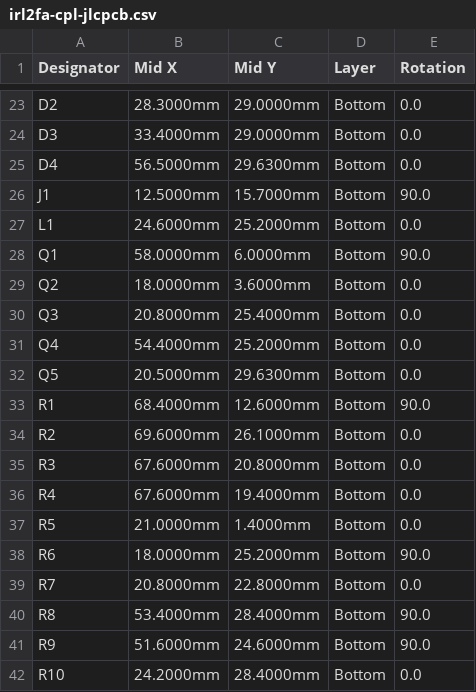
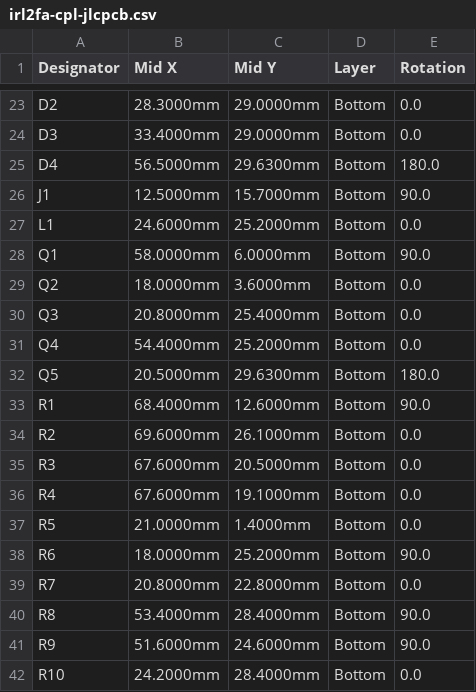
Before and after one commit to gemivnet/IRL2FA, a CSV file: hardware/fab/irl2fa-cpl-jlcpcb.csv, drawn as a sheet; only a part is shown, gaps mark what is left out.

```diff
--- a/hardware/fab/irl2fa-cpl-jlcpcb.csv
+++ b/hardware/fab/irl2fa-cpl-jlcpcb.csv
@@ -24,3 +24,3 @@ D2,28.3000mm,29.0000mm,Bottom,0.0
 D3,33.4000mm,29.0000mm,Bottom,0.0
-D4,56.5000mm,29.6300mm,Bottom,0.0
+D4,56.5000mm,29.6300mm,Bottom,180.0
 J1,12.5000mm,15.7000mm,Bottom,90.0
@@ -31,7 +31,7 @@ Q3,20.8000mm,25.4000mm,Bottom,0.0
 Q4,54.4000mm,25.2000mm,Bottom,0.0
-Q5,20.5000mm,29.6300mm,Bottom,0.0
+Q5,20.5000mm,29.6300mm,Bottom,180.0
 R1,68.4000mm,12.6000mm,Bottom,90.0
 R2,69.6000mm,26.1000mm,Bottom,0.0
-R3,67.6000mm,20.8000mm,Bottom,0.0
-R4,67.6000mm,19.4000mm,Bottom,0.0
+R3,67.6000mm,20.5000mm,Bottom,0.0
+R4,67.6000mm,19.1000mm,Bottom,0.0
 R5,21.0000mm,1.4000mm,Bottom,0.0
```
Also changed, not shown: 36 other files.
